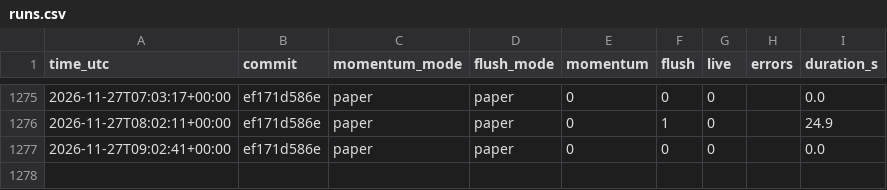
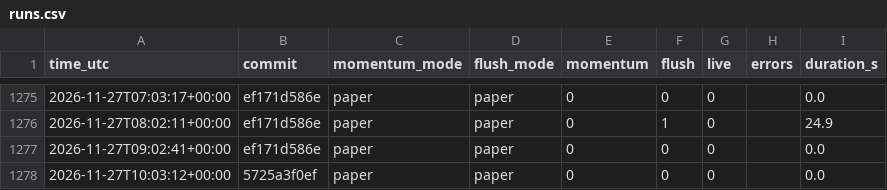
Before and after one commit to daijobudesu69/Crypto-RMF, a CSV file: state/runs.csv, drawn as a sheet; only a part is shown, gaps mark what is left out; the diff names each change by its address in the sheet, - before the commit and + after, or states it on an @@ line.

```diff
--- a/state/runs.csv
+++ b/state/runs.csv
+row 1278: 2026-11-27T10:03:12+00:00 | 5725a3f0ef | paper | paper | 0 | 0 | 0 |  | 0.0
```
